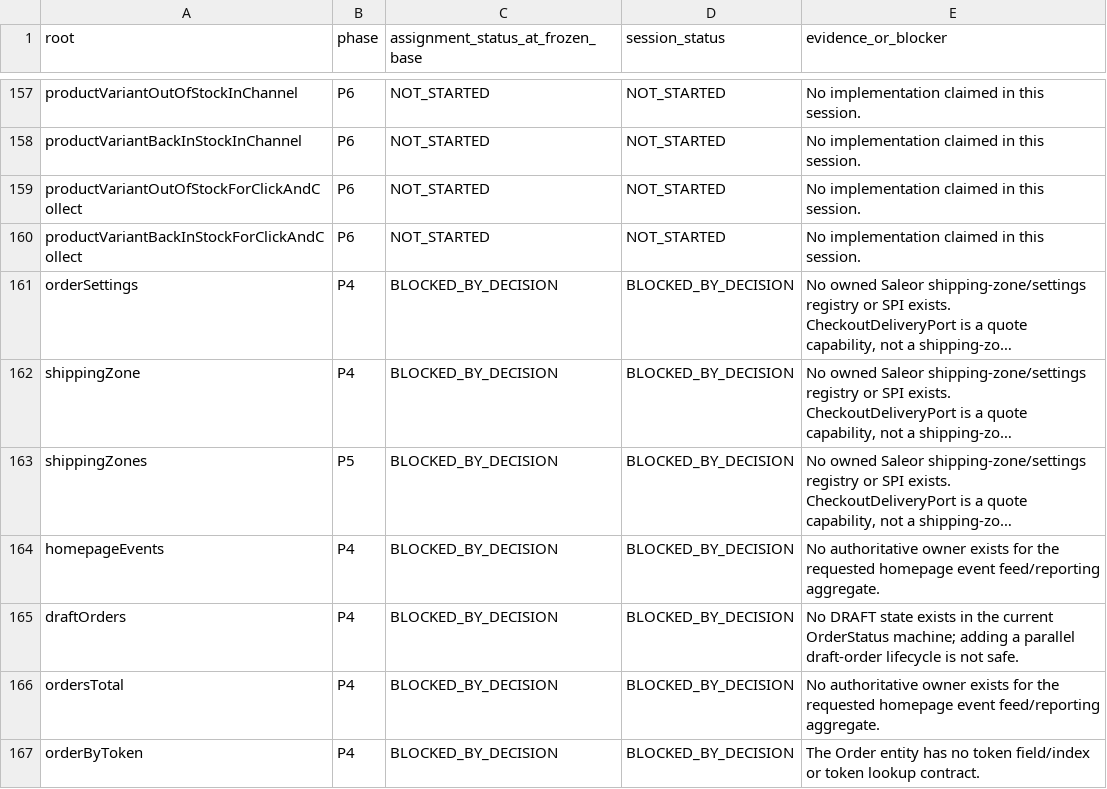
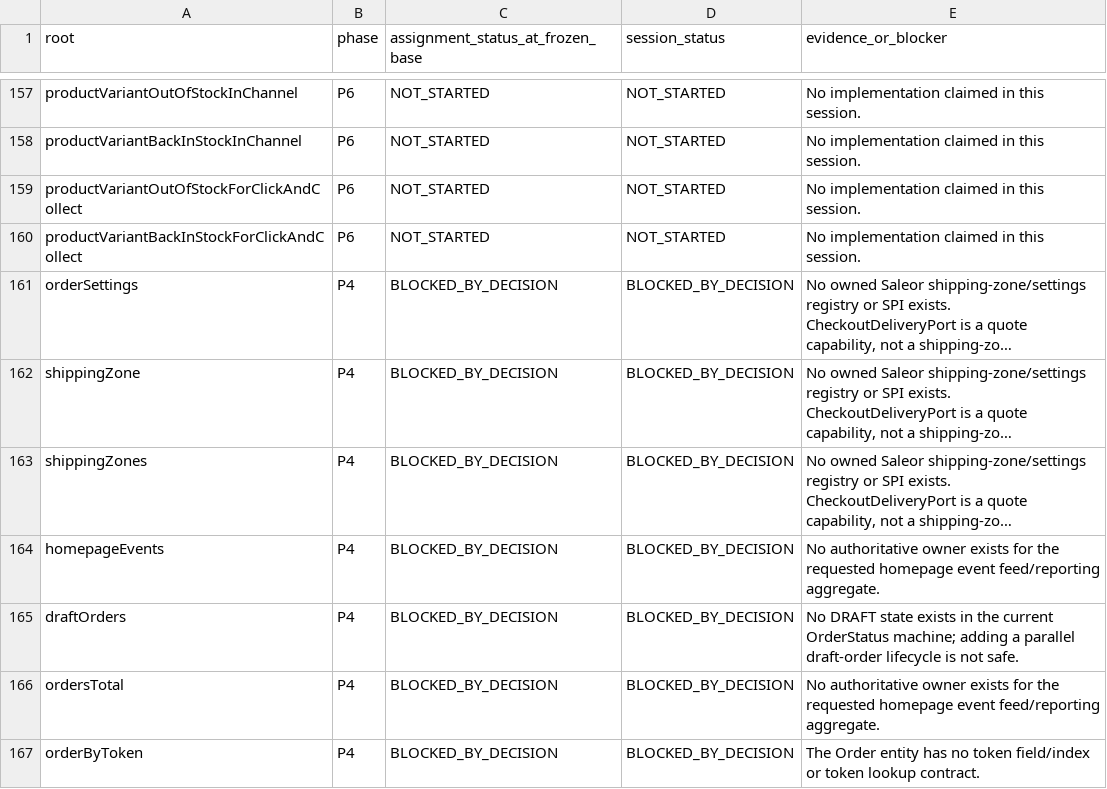
Before and after one commit to waelhe/app-java-v3, a CSV file: docs/agent-handoffs/agent-3-roots.csv, drawn as a sheet; only a part is shown, gaps mark what is left out; long unchanged cells end in …; the diff names each change by its address in the sheet, - before the commit and + after, or states it on an @@ line.

Commit message:
docs: align handoff root phases with canonical inventory

```diff
--- a/docs/agent-handoffs/agent-3-roots.csv
+++ b/docs/agent-handoffs/agent-3-roots.csv
-B163 (phase): P5
+B163 (phase): P4
```
